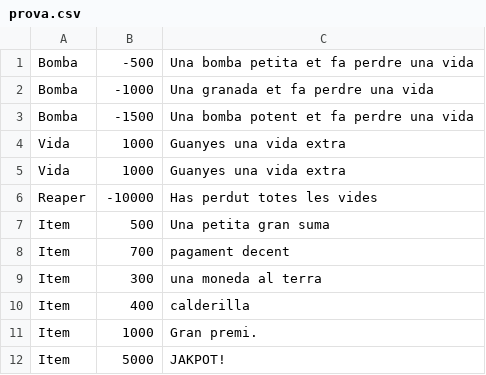
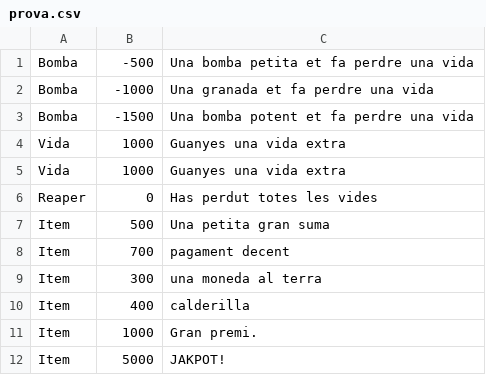
Before and after one commit to DiazDani/Project_JAVA_LootBox, a CSV file: files/prova.csv, drawn as a sheet.

```diff
--- a/files/prova.csv
+++ b/files/prova.csv
@@ -5,3 +5,3 @@ Vida,1000,Guanyes una vida extra
 Vida,1000,Guanyes una vida extra
-Reaper,-10000,Has perdut totes les vides
+Reaper,0,Has perdut totes les vides
 Item,500,Una petita gran suma
```
Also changed, not shown: 19 other files.
